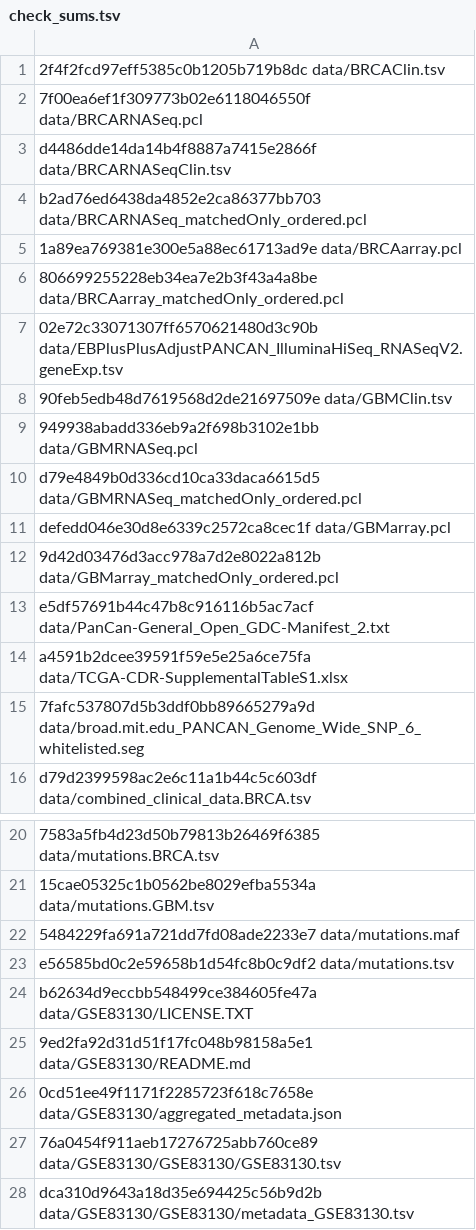
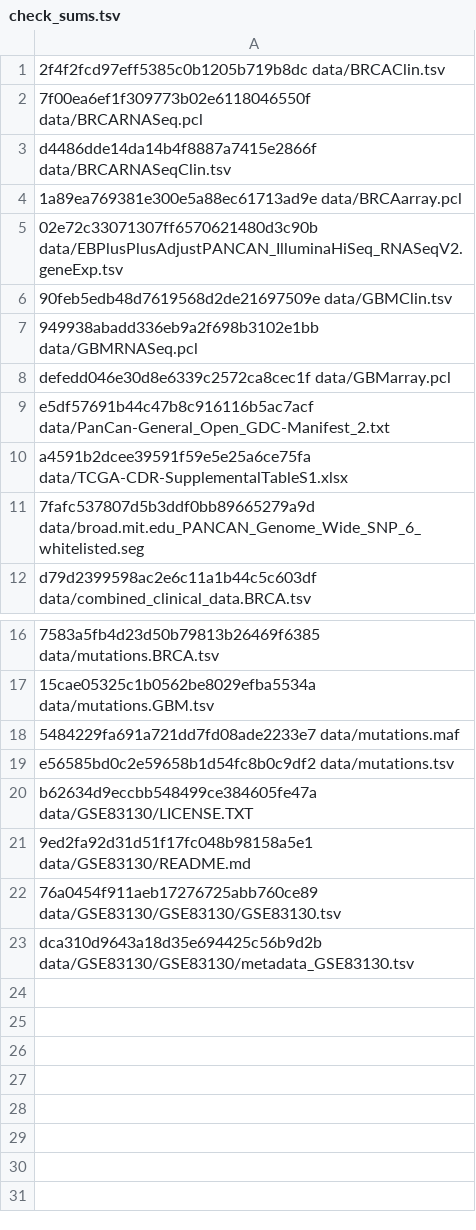
Before and after one commit to greenelab/RNAseq_titration_results, a TSV file: check_sums.tsv, drawn as a sheet; only a part is shown, gaps mark what is left out.

Commit message:
Remove some files from check_sums that only appear in downstream steps or may change each time (refine.bio json)

```diff
--- a/check_sums.tsv
+++ b/check_sums.tsv
@@ -3,5 +3,3 @@
 d4486dde14da14b4f8887a7415e2866f  data/BRCARNASeqClin.tsv
-b2ad76ed6438da4852e2ca86377bb703  data/BRCARNASeq_matchedOnly_ordered.pcl
 1a89ea769381e300e5a88ec61713ad9e  data/BRCAarray.pcl
-806699255228eb34ea7e2b3f43a4a8be  data/BRCAarray_matchedOnly_ordered.pcl
 02e72c33071307ff6570621480d3c90b  data/EBPlusPlusAdjustPANCAN_IlluminaHiSeq_RNASeqV2.geneExp.tsv
@@ -9,5 +7,3 @@ b2ad76ed6438da4852e2ca86377bb703  data/BRCARNASeq_matchedOnly_ordered.pcl
 949938abadd336eb9a2f698b3102e1bb  data/GBMRNASeq.pcl
-d79e4849b0d336cd10ca33daca6615d5  data/GBMRNASeq_matchedOnly_ordered.pcl
 defedd046e30d8e6339c2572ca8cec1f  data/GBMarray.pcl
-9d42d03476d3acc978a7d2e8022a812b  data/GBMarray_matchedOnly_ordered.pcl
 e5df57691b44c47b8c916116b5ac7acf  data/PanCan-General_Open_GDC-Manifest_2.txt
@@ -25,3 +21,2 @@ b62634d9eccbb548499ce384605fe47a  data/GSE83130/LICENSE.TXT
 9ed2fa92d31d51f17fc048b98158a5e1  data/GSE83130/README.md
-0cd51ee49f1171f2285723f618c7658e  data/GSE83130/aggregated_metadata.json
 76a0454f911aeb17276725abb760ce89  data/GSE83130/GSE83130/GSE83130.tsv
```
